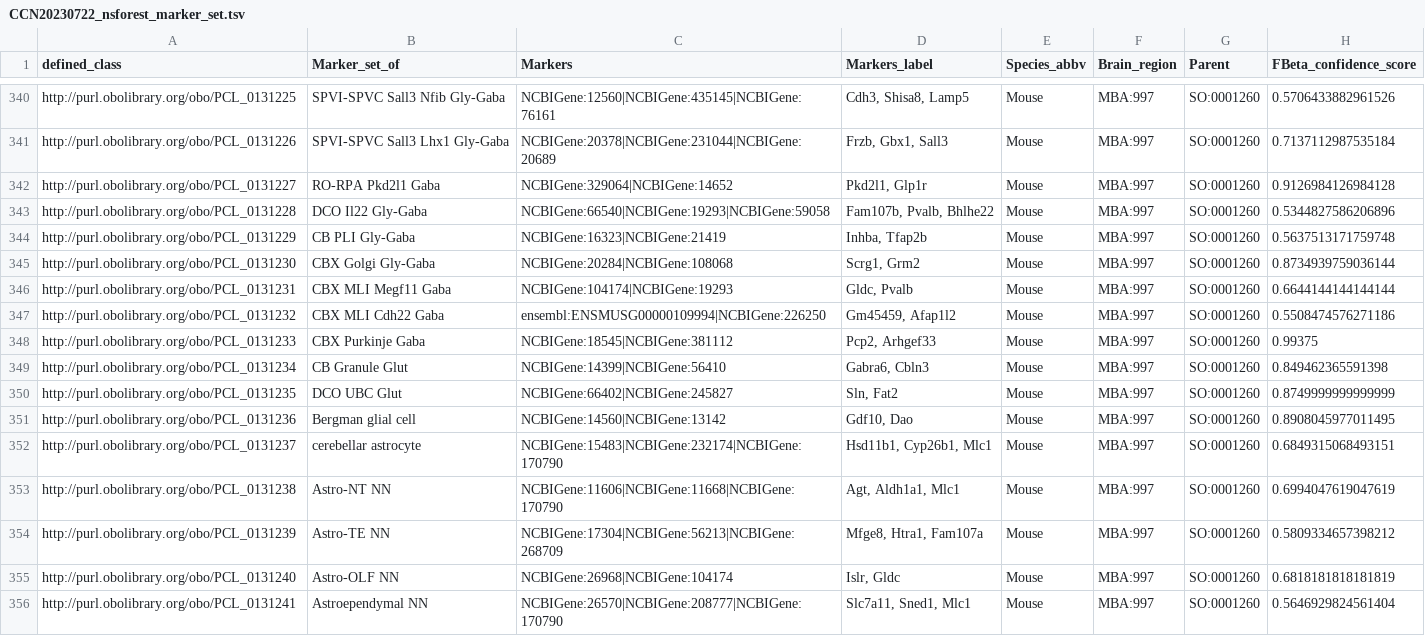
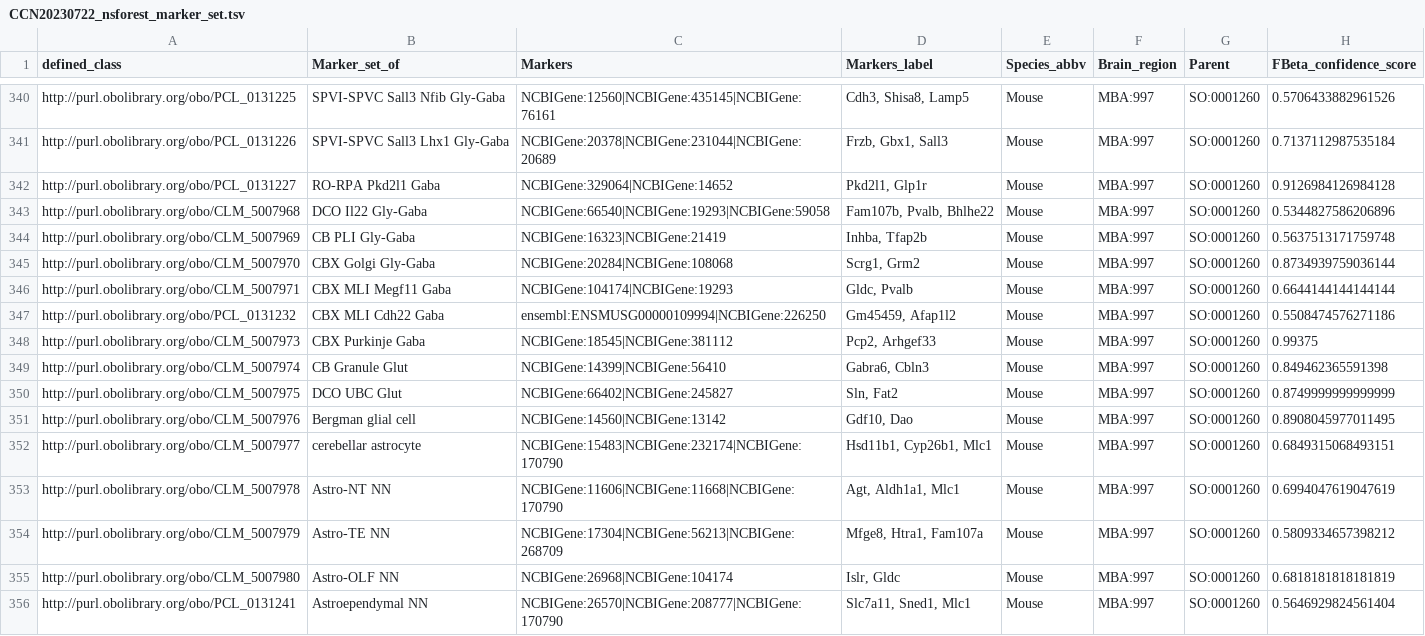
Before and after one commit to Cellular-Semantics/whole_mouse_brain_ontology, a TSV file: src/patterns/data/default/CCN20230722_nsforest_marker_set.tsv, drawn as a sheet; only a part is shown, gaps mark what is left out; the diff covers the shown part only; the diff names each change by its address in the sheet, - before the commit and + after, or states it on an @@ line.

```diff
--- a/src/patterns/data/default/CCN20230722_nsforest_marker_set.tsv
+++ b/src/patterns/data/default/CCN20230722_nsforest_marker_set.tsv
-A343 (defined_class): http://purl.obolibrary.org/obo/PCL_0131228
+A343 (defined_class): http://purl.obolibrary.org/obo/CLM_5007968
-A344 (defined_class): http://purl.obolibrary.org/obo/PCL_0131229
+A344 (defined_class): http://purl.obolibrary.org/obo/CLM_5007969
-A345 (defined_class): http://purl.obolibrary.org/obo/PCL_0131230
+A345 (defined_class): http://purl.obolibrary.org/obo/CLM_5007970
-A346 (defined_class): http://purl.obolibrary.org/obo/PCL_0131231
+A346 (defined_class): http://purl.obolibrary.org/obo/CLM_5007971
-A348 (defined_class): http://purl.obolibrary.org/obo/PCL_0131233
+A348 (defined_class): http://purl.obolibrary.org/obo/CLM_5007973
-A349 (defined_class): http://purl.obolibrary.org/obo/PCL_0131234
+A349 (defined_class): http://purl.obolibrary.org/obo/CLM_5007974
-A350 (defined_class): http://purl.obolibrary.org/obo/PCL_0131235
+A350 (defined_class): http://purl.obolibrary.org/obo/CLM_5007975
-A351 (defined_class): http://purl.obolibrary.org/obo/PCL_0131236
+A351 (defined_class): http://purl.obolibrary.org/obo/CLM_5007976
-A352 (defined_class): http://purl.obolibrary.org/obo/PCL_0131237
+A352 (defined_class): http://purl.obolibrary.org/obo/CLM_5007977
-A353 (defined_class): http://purl.obolibrary.org/obo/PCL_0131238
+A353 (defined_class): http://purl.obolibrary.org/obo/CLM_5007978
-A354 (defined_class): http://purl.obolibrary.org/obo/PCL_0131239
+A354 (defined_class): http://purl.obolibrary.org/obo/CLM_5007979
-A355 (defined_class): http://purl.obolibrary.org/obo/PCL_0131240
+A355 (defined_class): http://purl.obolibrary.org/obo/CLM_5007980
```
Also changed, not shown: 12 edited cells elsewhere in this file, src/patterns/data/default/CCN20230722_class_curation.tsv, src/patterns/data/default/CCN20230722_evidence_marker_set.tsv, 10 other files.
